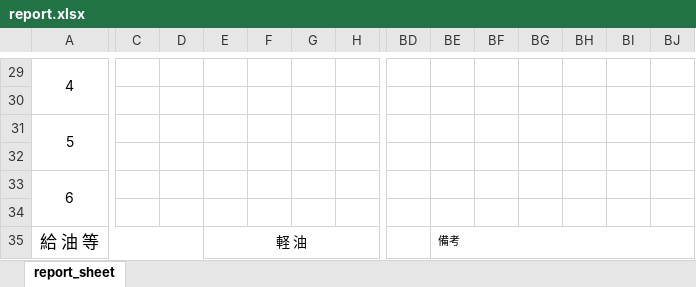
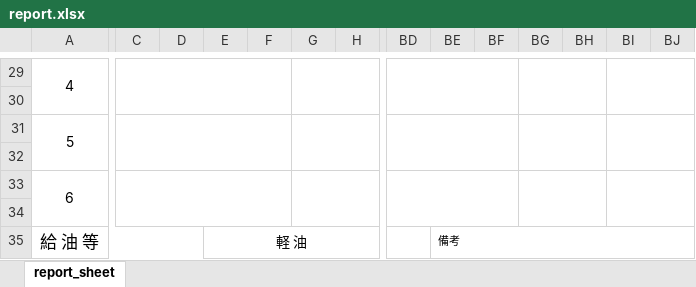
Before and after one commit to bob-g12/dayrepo-for-transportation, an Excel workbook: dayrepo/snippets/static/excel/report.xlsx, sheet report_sheet, drawn as a sheet; only a part is shown, gaps mark what is left out; values as stored, in another font and other column widths than the file's, no borders; charts and pictures not drawn; the diff covers the shown part only; the diff names each change by its address in the sheet, - before the commit and + after, or states it on an @@ line.

Commit message:
fix: エクセルファイルのセルを修正

```diff
--- a/dayrepo/snippets/static/excel/report.xlsx (sheet report_sheet)
+++ b/dayrepo/snippets/static/excel/report.xlsx (sheet report_sheet)
+C29:F30 merged
+G29:N30 merged
+BD29:BF30 merged
+BG29:BH30 merged
+BI29:BJ30 merged
+C31:F32 merged
+G31:N32 merged
+BD31:BF32 merged
+BG31:BH32 merged
+BI31:BJ32 merged
+C33:F34 merged
+G33:N34 merged
+BD33:BF34 merged
+BG33:BH34 merged
+BI33:BJ34 merged
```
Also changed, not shown: 3 added rows, 3 removed rows, 2 edited cells and merged cells elsewhere in this sheet.
